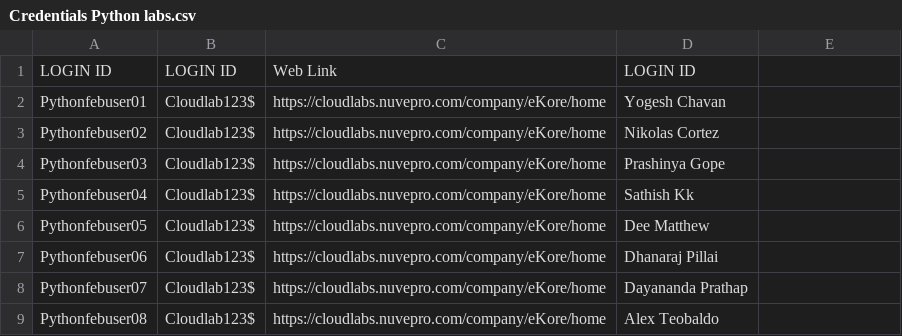
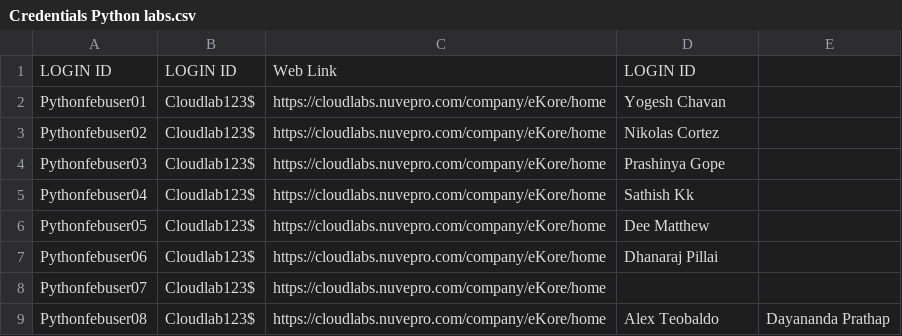
Before and after one commit to knowledge-corner/Oracle_feb_26, a CSV file: Credentials Python labs.csv, drawn as a sheet; the diff names each change by its address in the sheet, - before the commit and + after, or states it on an @@ line.

```diff
--- a/Credentials Python labs.csv
+++ b/Credentials Python labs.csv
-D8: Dayananda Prathap
+D8: (empty)
-E9: (empty)
+E9: Dayananda Prathap
```
Also changed, not shown: 1 other file.
